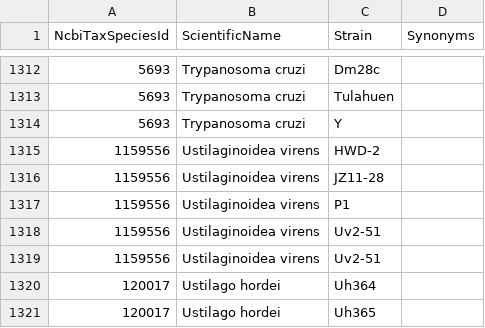
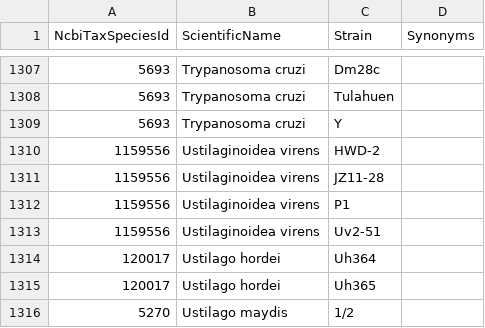
Before and after one commit to PHI-base/canto-config, a CSV file: data/pathogen_strains.csv, drawn as a sheet; only a part is shown, gaps mark what is left out; the shorter side is filled out with more unchanged rows; the diff covers the shown part only; the diff names each change by its address in the sheet, - before the commit and + after, or states it on an @@ line.

```diff
--- a/data/pathogen_strains.csv
+++ b/data/pathogen_strains.csv
-row 1318: 1159556 | Ustilaginoidea virens | Uv2-51
```
Also changed, not shown: 5 removed rows elsewhere in this file, data/host_strains.csv.
